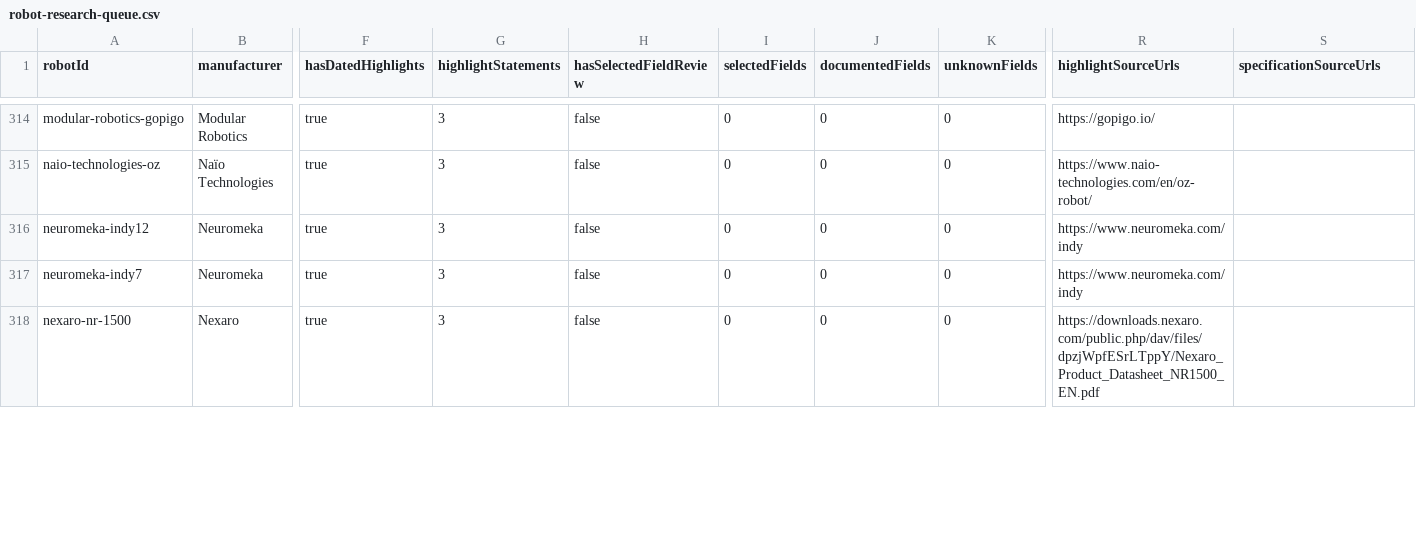
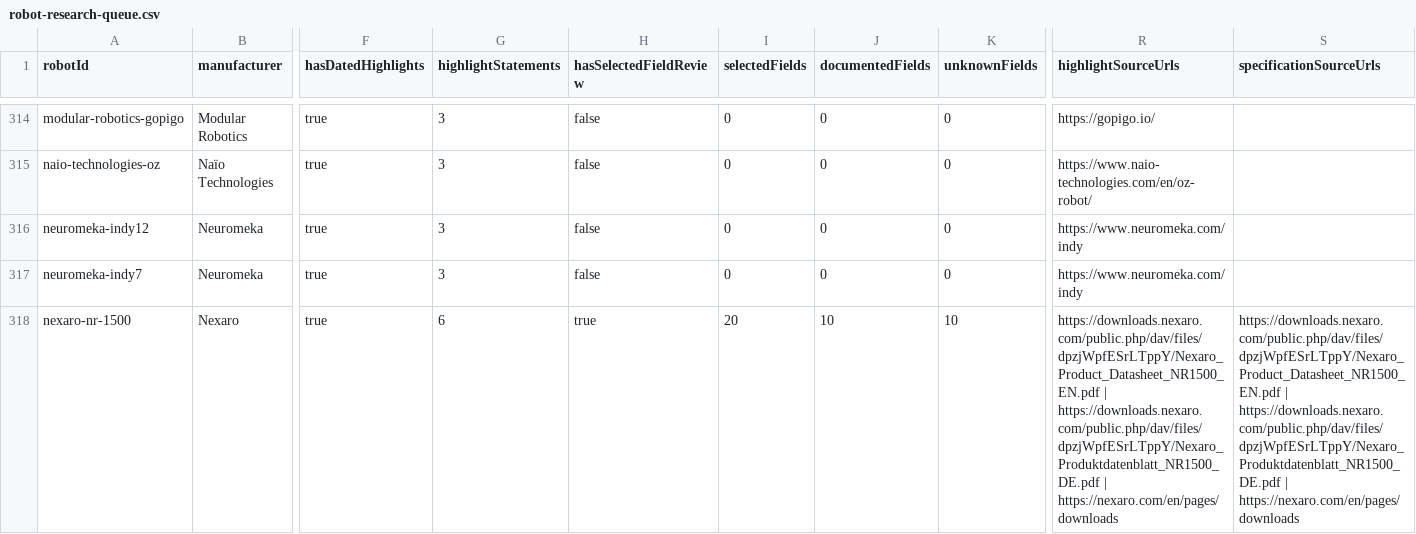
Before and after one commit to Huskynarr/robotics-directory, a CSV file: data/competitors/robot-research-queue.csv, drawn as a sheet; only a part is shown, gaps mark what is left out; the diff covers the shown part only; the diff names each change by its address in the sheet, - before the commit and + after, or states it on an @@ line.

```diff
--- a/data/competitors/robot-research-queue.csv
+++ b/data/competitors/robot-research-queue.csv
-G318 (highlightStatements): 3
+G318 (highlightStatements): 6
-H318 (hasSelectedFieldReview): false
+H318 (hasSelectedFieldReview): true
-I318 (selectedFields): 0
+I318 (selectedFields): 20
-J318 (documentedFields): 0
+J318 (documentedFields): 10
-K318 (unknownFields): 0
+K318 (unknownFields): 10
-R318 (highlightSourceUrls): https://downloads.nexaro.com/public.php/dav/files/dpzjWpfESrLTppY/Nexaro_Product_Datasheet_NR1500_EN.pdf
+R318 (highlightSourceUrls): https://downloads.nexaro.com/public.php/dav/files/dpzjWpfESrLTppY/Nexaro_Product_Datasheet_NR1500_EN.pdf | https://downloads.nexaro.com/public.php/dav/files/dpzjWpfESrLTppY/Nexaro_Produktdatenblatt_NR1500_DE.pdf | https://nexaro.com/en/pages/downloads
-S318 (specificationSourceUrls): (empty)
+S318 (specificationSourceUrls): https://downloads.nexaro.com/public.php/dav/files/dpzjWpfESrLTppY/Nexaro_Product_Datasheet_NR1500_EN.pdf | https://downloads.nexaro.com/public.php/dav/files/dpzjWpfESrLTppY/Nexaro_Produktdatenblatt_NR1500_DE.pdf | https://nexaro.com/en/pages/downloads
```
Also changed, not shown: 8 edited cells elsewhere in this file, data/cleaning.csv, data/competitors/company-review.csv, 9 other files.
